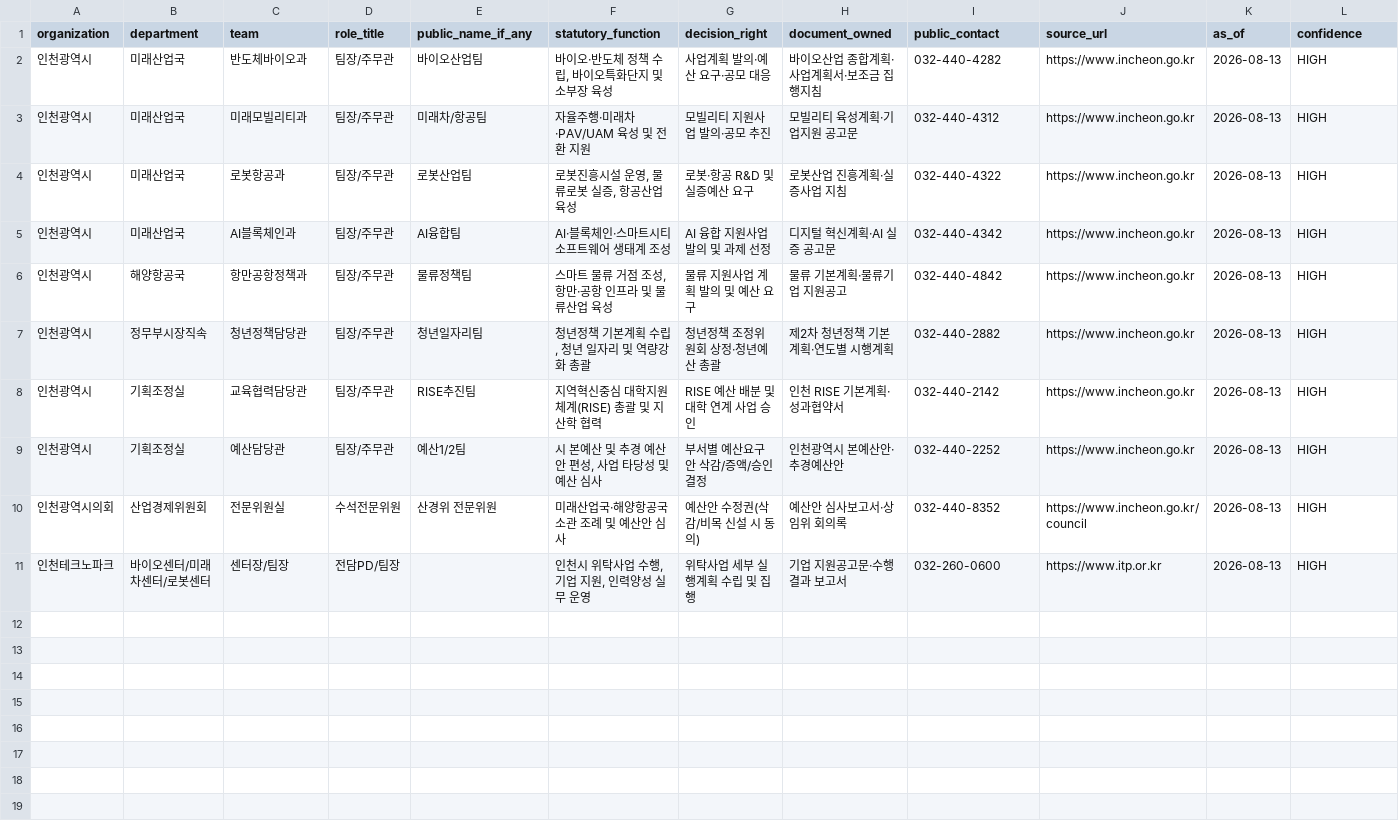
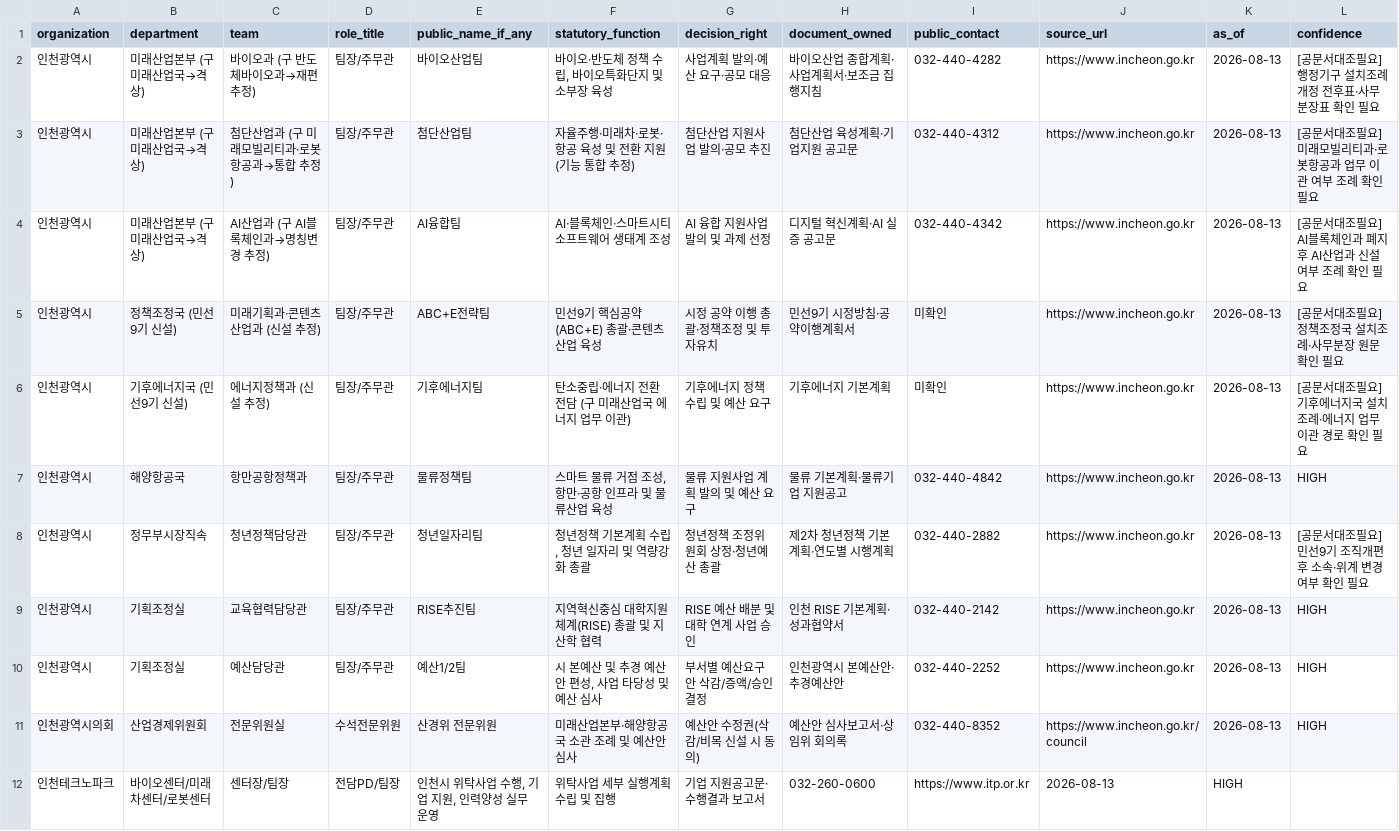
Before and after one commit to rokmc1893/F4, a CSV file: A/A1_actor_registry.csv, drawn as a sheet; removed rows and columns are numbered as before the commit, all else as after; the diff names each change by its address in the sheet, - before the commit and + after, or states it on an @@ line.

```diff
--- a/A/A1_actor_registry.csv
+++ b/A/A1_actor_registry.csv
-B2:B3 (department): 미래산업국
+B2:B3 (department): 미래산업본부 (구 미래산업국→격상)
-C2 (team): 반도체바이오과
+C2 (team): 바이오과 (구 반도체바이오과→재편 추정)
-L2 (confidence): HIGH
+L2 (confidence): [공문서대조필요] 행정기구 설치조례 개정 전후표·사무분장표 확인 필요
-C3 (team): 미래모빌리티과
+C3 (team): 첨단산업과 (구 미래모빌리티과·로봇항공과→통합 추정)
-E3 (public_name_if_any): 미래차/항공팀
+E3 (public_name_if_any): 첨단산업팀
-F3 (statutory_function): 자율주행·미래차·PAV/UAM 육성 및 전환 지원
+F3 (statutory_function): 자율주행·미래차·로봇·항공 육성 및 전환 지원 (기능 통합 추정)
-G3 (decision_right): 모빌리티 지원사업 발의·공모 추진
+G3 (decision_right): 첨단산업 지원사업 발의·공모 추진
-H3 (document_owned): 모빌리티 육성계획·기업지원 공고문
+H3 (document_owned): 첨단산업 육성계획·기업지원 공고문
-L3 (confidence): HIGH
+L3 (confidence): [공문서대조필요] 미래모빌리티과·로봇항공과 업무 이관 여부 조례 확인 필요
-row 4: 인천광역시 | 미래산업국 | 로봇항공과 | 팀장/주무관 | 로봇산업팀 | 로봇진흥시설 운영, 물류로봇 실증, 항공산업 육성 | 로봇·항공 R&D 및 실증예산 요구 | 로봇산업 진흥계획·실증사업 지침 | 032-440-4322 | https://www.incheon.go.kr | 2026-08-13 | HIGH
-B4 (department): 미래산업국
+B4 (department): 미래산업본부 (구 미래산업국→격상)
-C4 (team): AI블록체인과
+C4 (team): AI산업과 (구 AI블록체인과→명칭변경 추정)
-L4 (confidence): HIGH
+L4 (confidence): [공문서대조필요] AI블록체인과 폐지 후 AI산업과 신설 여부 조례 확인 필요
+row 5: 인천광역시 | 정책조정국 (민선9기 신설) | 미래기획과·콘텐츠산업과 (신설 추정) | 팀장/주무관 | ABC+E전략팀 | 민선9기 핵심공약(ABC+E) 총괄·콘텐츠산업 육성 | 시정 공약 이행 총괄·정책조정 및 투자유치 | 민선9기 시정방침·공약이행계획서 | 미확인 | https://www.incheon.go.kr | 2026-08-13 | [공문서대조필요] 정책조정국 설치조례·사무분장 원문 확인 필요
+row 6: 인천광역시 | 기후에너지국 (민선9기 신설) | 에너지정책과 (신설 추정) | 팀장/주무관 | 기후에너지팀 | 탄소중립·에너지 전환 전담 (구 미래산업국 에너지 업무 이관) | 기후에너지 정책 수립 및 예산 요구 | 기후에너지 기본계획 | 미확인 | https://www.incheon.go.kr | 2026-08-13 | [공문서대조필요] 기후에너지국 설치조례·에너지 업무 이관 경로 확인 필요
-L8 (confidence): HIGH
+L8 (confidence): [공문서대조필요] 민선9기 조직개편 후 소속·위계 변경 여부 확인 필요
-F11 (statutory_function): 미래산업국·해양항공국 소관 조례 및 예산안 심사
+F11 (statutory_function): 미래산업본부·해양항공국 소관 조례 및 예산안 심사
-E12 (public_name_if_any): (empty)
+E12 (public_name_if_any): 인천시 위탁사업 수행, 기업 지원, 인력양성 실무 운영
-F12 (statutory_function): 인천시 위탁사업 수행, 기업 지원, 인력양성 실무 운영
+F12 (statutory_function): 위탁사업 세부 실행계획 수립 및 집행
-G12 (decision_right): 위탁사업 세부 실행계획 수립 및 집행
+G12 (decision_right): 기업 지원공고문·수행결과 보고서
-H12 (document_owned): 기업 지원공고문·수행결과 보고서
+H12 (document_owned): 032-260-0600
-I12 (public_contact): 032-260-0600
+I12 (public_contact): https://www.itp.or.kr
-J12 (source_url): https://www.itp.or.kr
+J12 (source_url): 2026-08-13
-K12 (as_of): 2026-08-13
+K12 (as_of): HIGH
-L12 (confidence): HIGH
+L12 (confidence): (empty)
```
Also changed, not shown: A/A2_decision_calendar.csv, 3 other files.
